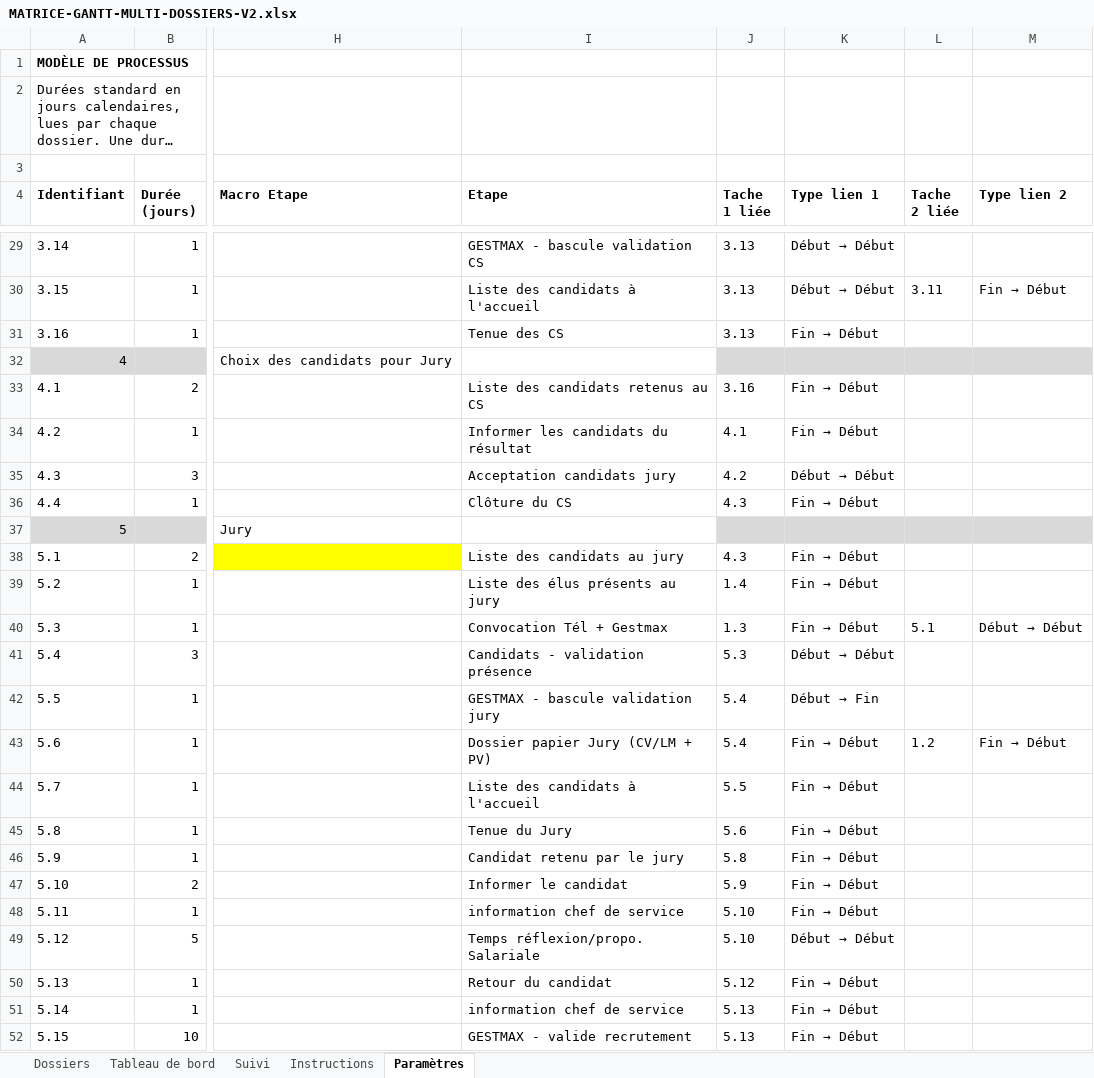
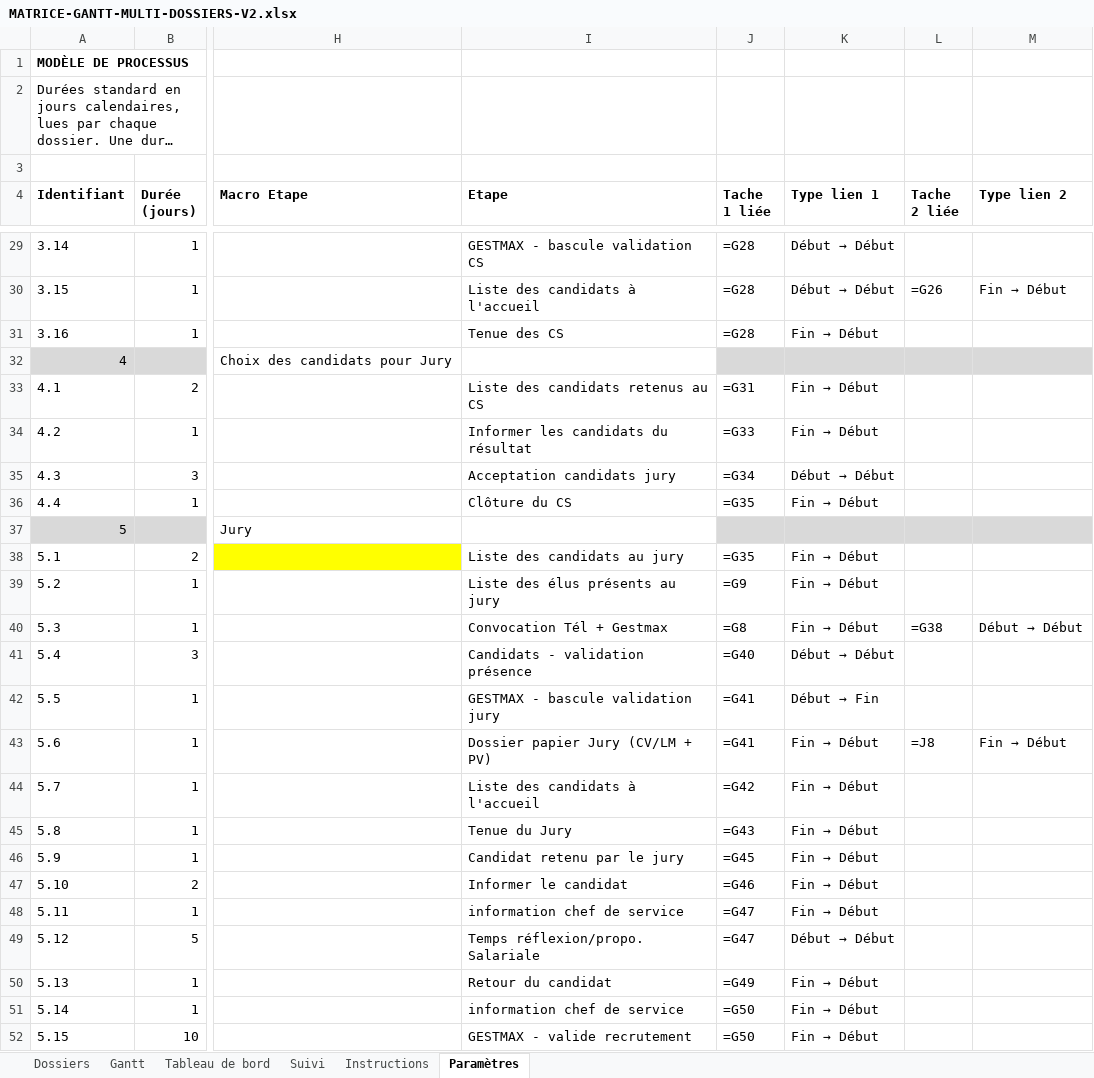
Before and after one commit to gffourcroy53/Recrutement-DRH, an Excel workbook: references/MATRICE-GANTT-MULTI-DOSSIERS-V2.xlsx, sheet Paramètres, drawn as a sheet; only a part is shown, gaps mark what is left out; long unchanged cells end in …; values as stored, in another font and other column widths than the file's, no borders; formulas without a stored value are shown as written; the diff covers the shown part only; the diff names each change by its address in the sheet, - before the commit and + after, or states it on an @@ line.

Commit message:
Correction des formules de la feuille Gantt (mapping des lignes Suivi) ; un seul fichier Excel consolidé

```diff
--- a/references/MATRICE-GANTT-MULTI-DOSSIERS-V2.xlsx (sheet Paramètres)
+++ b/references/MATRICE-GANTT-MULTI-DOSSIERS-V2.xlsx (sheet Paramètres)
+sheet tab: Gantt
-J29:J31 (Tache 1 liée): 3.13
+J29:J31 (Tache 1 liée): =G28
-L30 (Tache 2 liée): 3.11
+L30 (Tache 2 liée): =G26
-J33 (Tache 1 liée): 3.16
+J33 (Tache 1 liée): =G31
-J34 (Tache 1 liée): 4.1
+J34 (Tache 1 liée): =G33
-J35 (Tache 1 liée): 4.2
+J35 (Tache 1 liée): =G34
-J36 (Tache 1 liée): 4.3
+J36 (Tache 1 liée): =G35
-J38 (Tache 1 liée): 4.3
+J38 (Tache 1 liée): =G35
-J39 (Tache 1 liée): 1.4
+J39 (Tache 1 liée): =G9
-J40 (Tache 1 liée): 1.3
+J40 (Tache 1 liée): =G8
-L40 (Tache 2 liée): 5.1
+L40 (Tache 2 liée): =G38
-J41 (Tache 1 liée): 5.3
+J41 (Tache 1 liée): =G40
-J42:J43 (Tache 1 liée): 5.4
+J42:J43 (Tache 1 liée): =G41
-L43 (Tache 2 liée): 1.2
+L43 (Tache 2 liée): =J8
-J44 (Tache 1 liée): 5.5
+J44 (Tache 1 liée): =G42
-J45 (Tache 1 liée): 5.6
+J45 (Tache 1 liée): =G43
-J46 (Tache 1 liée): 5.8
+J46 (Tache 1 liée): =G45
-J47 (Tache 1 liée): 5.9
+J47 (Tache 1 liée): =G46
-J48:J49 (Tache 1 liée): 5.10
+J48:J49 (Tache 1 liée): =G47
-J50 (Tache 1 liée): 5.12
+J50 (Tache 1 liée): =G49
-J51:J52 (Tache 1 liée): 5.13
+J51:J52 (Tache 1 liée): =G50
```
Also changed, not shown: 28 edited cells and cell formats elsewhere in this sheet, sheet Suivi, sheet Tableau de bord, sheet Dossiers, 2 other files.
